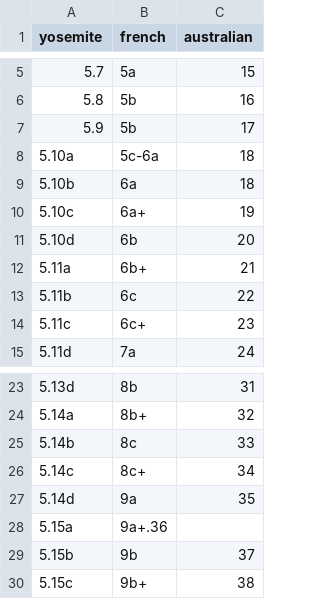
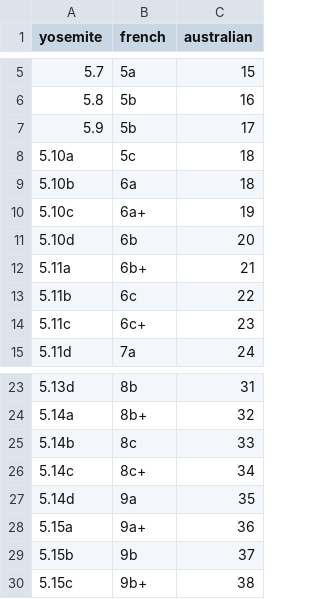
Before and after one commit to ashratigan/cs_361_project_climbing_api, a CSV file: lib/seeds/grades.csv, drawn as a sheet; only a part is shown, gaps mark what is left out.

Commit message:
fix typos in csv

```diff
--- a/lib/seeds/grades.csv
+++ b/lib/seeds/grades.csv
@@ -7,3 +7,3 @@ yosemite,french,australian
 5.9,5b,17
-5.10a,5c-6a,18
+5.10a,5c,18
 5.10b,6a,18
@@ -27,3 +27,3 @@ yosemite,french,australian
 5.14d,9a,35
-5.15a,9a+.36
+5.15a,9a+,36
 5.15b,9b,37
```
